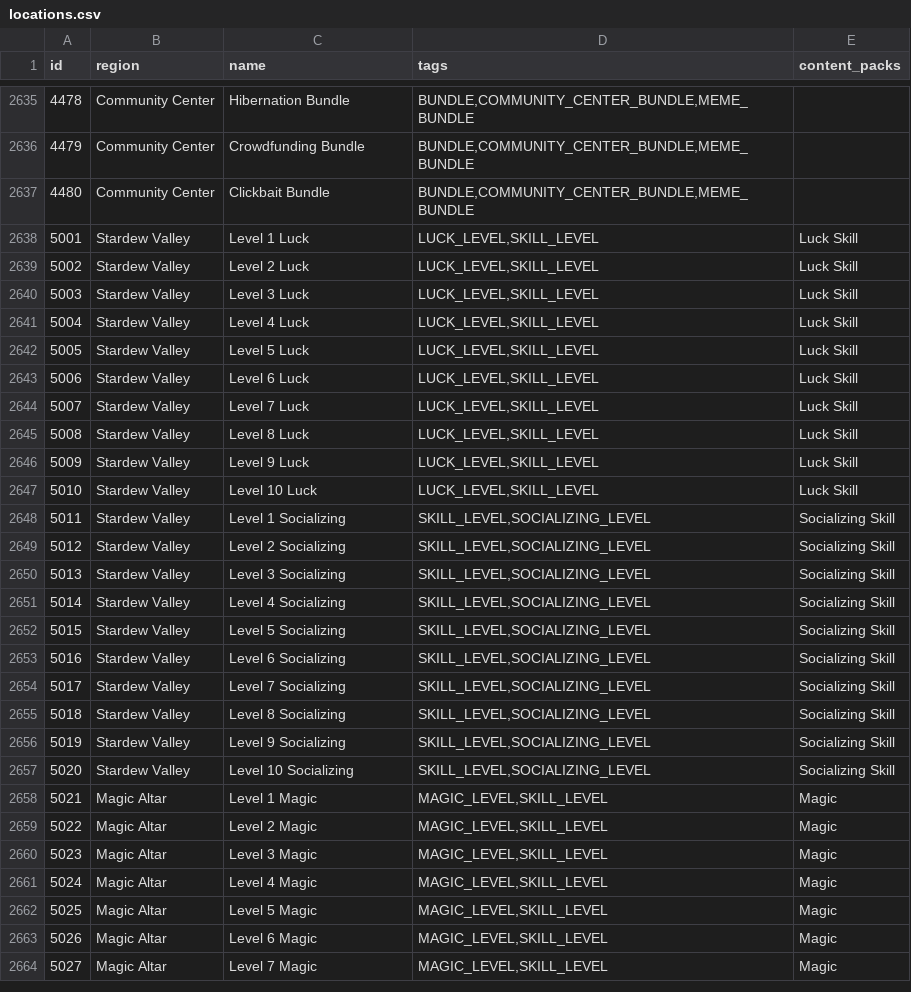
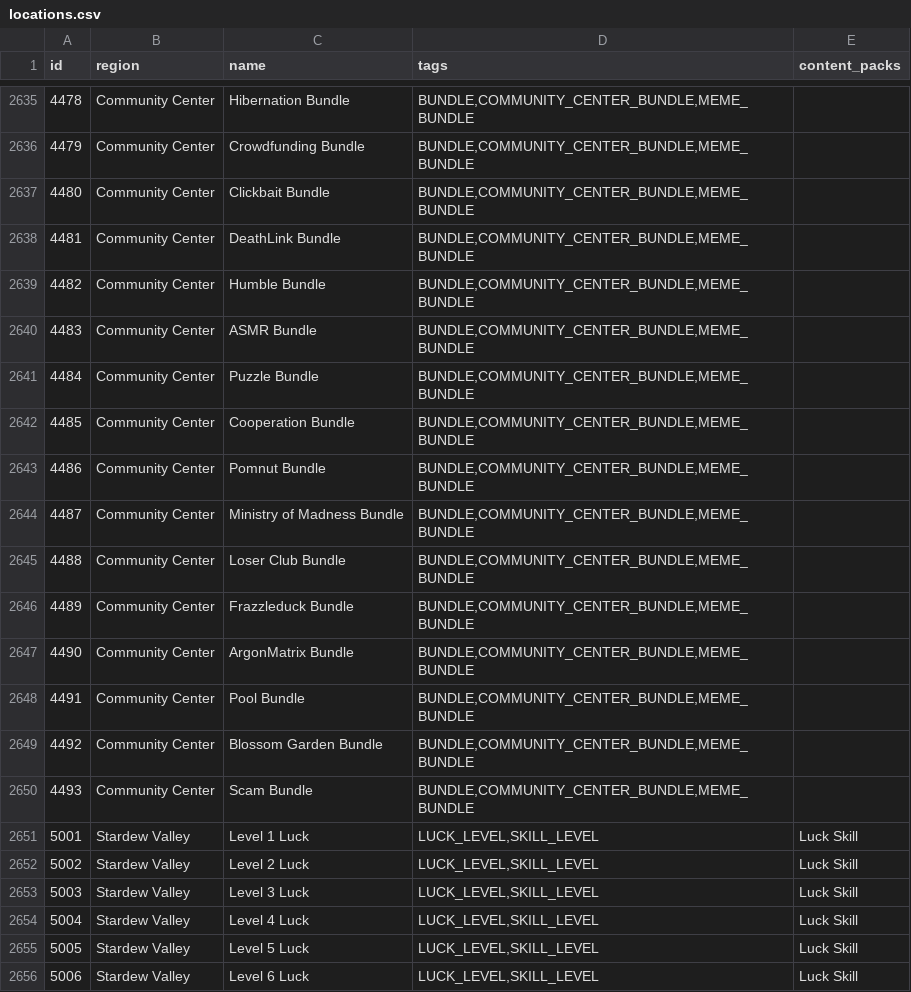
Before and after one commit to itepastra/Archipelago, a CSV file: worlds/stardew_valley/data/locations.csv, drawn as a sheet; only a part is shown, gaps mark what is left out; the shorter side is filled out with more unchanged rows; the diff names each change by its address in the sheet, - before the commit and + after, or states it on an @@ line.

Commit message:
- Made sure the Investment Bundle works in plando
- Added Investment Bundle

- Fixed prices on Cooperation BundlePerRoom
- Allow up to +4 bundles per room (maximum: 54 per CC!)

- A bit nicer crop quality logic

- Updated todo list

- Add single bed logic

- Added Blossom Garden Bundle

- Removed Trash Tuna
- Add requirement to have deathlink to have the deathlink bundle

- Sadly, the crystals balls don't work for the pool bundle

- Just a tuna
- add a price on the puzzle bundle so we can tell what the price multiplier is

- Capitalization in Deathlinks

- Replaced dark red with brown for readability purposes

Deathlinks is a currency I think

- Implement 11 new bundles

- Updated Todo list

```diff
--- a/worlds/stardew_valley/data/locations.csv
+++ b/worlds/stardew_valley/data/locations.csv
+row 2638: 4481 | Community Center | DeathLink Bundle | BUNDLE,COMMUNITY_CENTER_BUNDLE,MEME_BUNDLE
+row 2639: 4482 | Community Center | Humble Bundle | BUNDLE,COMMUNITY_CENTER_BUNDLE,MEME_BUNDLE
+row 2640: 4483 | Community Center | ASMR Bundle | BUNDLE,COMMUNITY_CENTER_BUNDLE,MEME_BUNDLE
+row 2641: 4484 | Community Center | Puzzle Bundle | BUNDLE,COMMUNITY_CENTER_BUNDLE,MEME_BUNDLE
+row 2642: 4485 | Community Center | Cooperation Bundle | BUNDLE,COMMUNITY_CENTER_BUNDLE,MEME_BUNDLE
+row 2643: 4486 | Community Center | Pomnut Bundle | BUNDLE,COMMUNITY_CENTER_BUNDLE,MEME_BUNDLE
+row 2644: 4487 | Community Center | Ministry of Madness Bundle | BUNDLE,COMMUNITY_CENTER_BUNDLE,MEME_BUNDLE
+row 2645: 4488 | Community Center | Loser Club Bundle | BUNDLE,COMMUNITY_CENTER_BUNDLE,MEME_BUNDLE
+row 2646: 4489 | Community Center | Frazzleduck Bundle | BUNDLE,COMMUNITY_CENTER_BUNDLE,MEME_BUNDLE
+row 2647: 4490 | Community Center | ArgonMatrix Bundle | BUNDLE,COMMUNITY_CENTER_BUNDLE,MEME_BUNDLE
+row 2648: 4491 | Community Center | Pool Bundle | BUNDLE,COMMUNITY_CENTER_BUNDLE,MEME_BUNDLE
+row 2649: 4492 | Community Center | Blossom Garden Bundle | BUNDLE,COMMUNITY_CENTER_BUNDLE,MEME_BUNDLE
+row 2650: 4493 | Community Center | Scam Bundle | BUNDLE,COMMUNITY_CENTER_BUNDLE,MEME_BUNDLE
```
Also changed, not shown: 13 other files.
